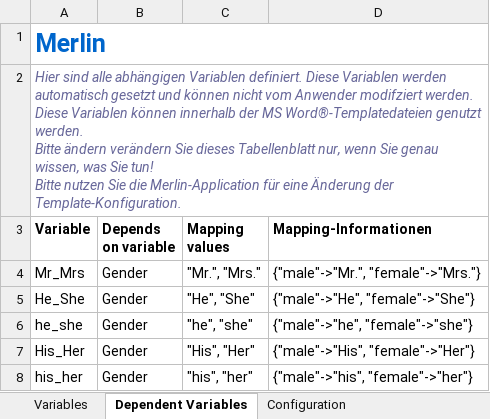
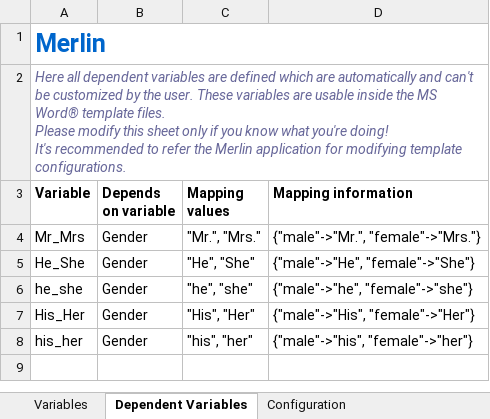
Before and after one commit to micromata/Merlin, an Excel workbook: examples/ContractDefinition.xlsx, sheet Dependent Variables, drawn as a sheet; values as stored, in another font and other column widths than the file's, no borders; ↵ is a line break in a cell; the diff names each change by its address in the sheet, - before the commit and + after, or states it on an @@ line.

```diff
--- a/examples/ContractDefinition.xlsx (sheet Dependent Variables)
+++ b/examples/ContractDefinition.xlsx (sheet Dependent Variables)
-A2 (Variable): Hier sind alle abhängigen Variablen definiert. Diese Variablen werden automatisch gesetzt und können nicht vom Anwender modifziert werden. Diese Variablen können innerhalb der MS Word®-Templatedateien genutzt werden. ↵ Bitte ändern verändern Sie dieses Tabellenblatt nur, wenn Sie genau wissen, was Sie tun! ↵ Bitte nutzen Sie die Merlin-Application für eine Änderung der Template-Konfiguration.
+A2 (Variable): Here all dependent variables are defined which are automatically and can't be customized by the user. These variables are usable inside the MS Word® template files. ↵ Please modify this sheet only if you know what you're doing! ↵ It's recommended to refer the Merlin application for modifying template configurations.
-D3: Mapping-Informationen
+D3: Mapping information
```
Also changed, not shown: sheet Variables, sheet Configuration.
